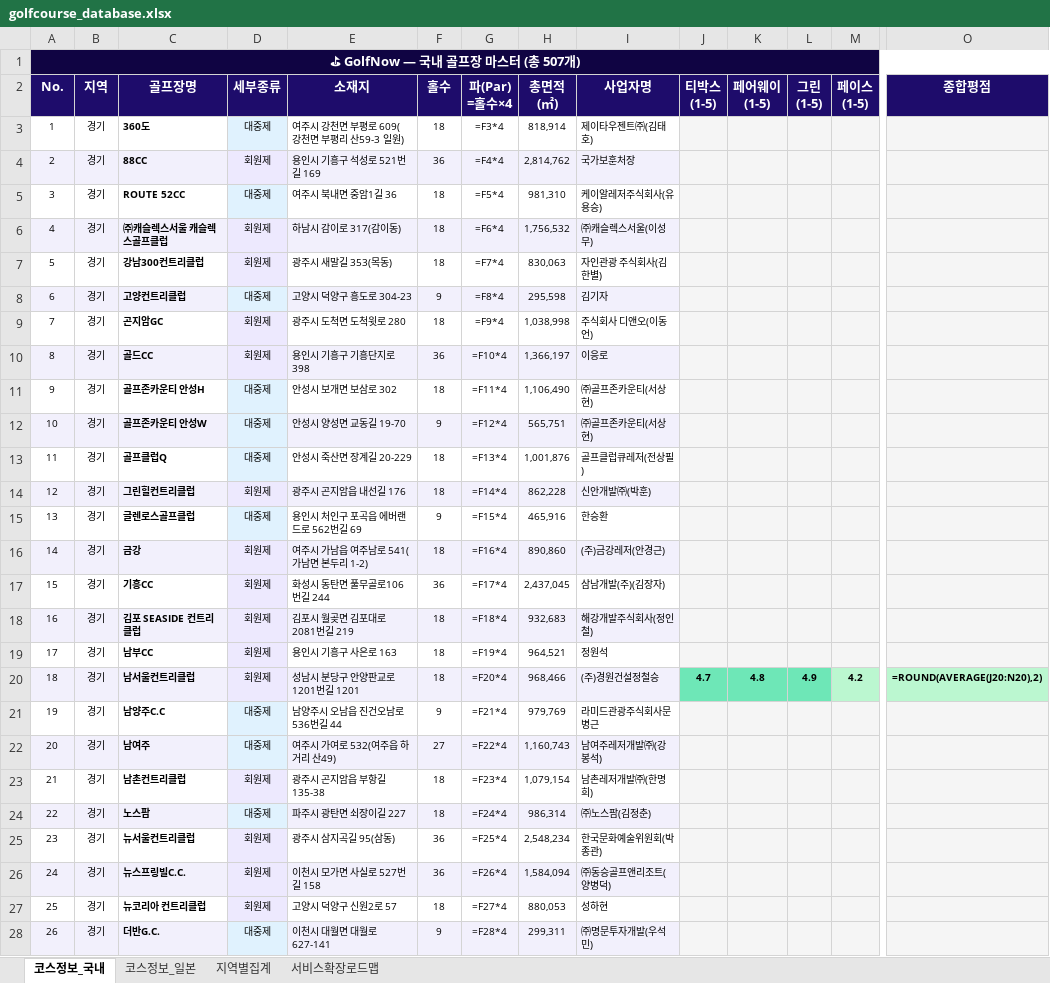
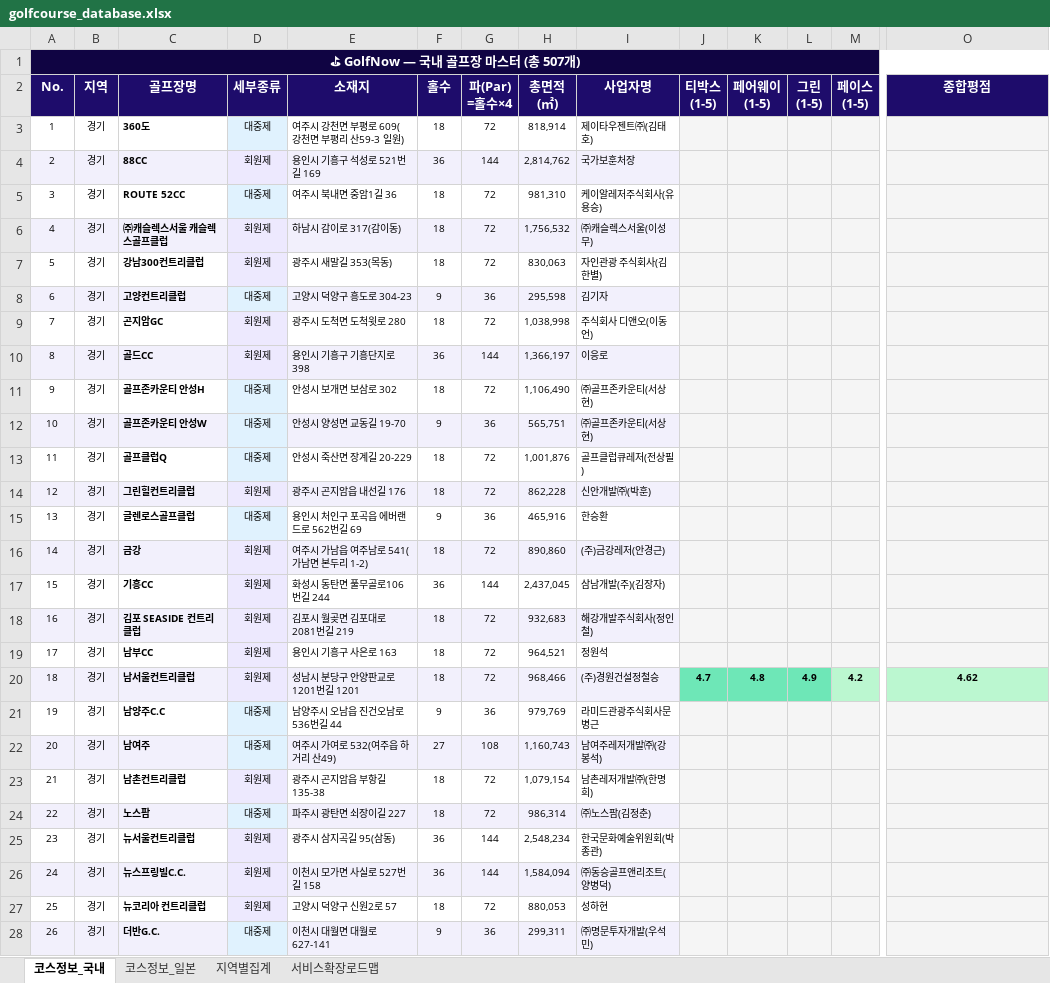
Before and after one commit to sunji-park/golf, an Excel workbook: golfcourse_database.xlsx, sheet 코스정보_국내, drawn as a sheet; only a part is shown, gaps mark what is left out; values as stored, in another font and other column widths than the file's, no borders; formulas without a stored value are shown as written; the diff covers the shown part only; the diff names each change by its address in the sheet, - before the commit and + after, or states it on an @@ line.

```diff
--- a/golfcourse_database.xlsx (sheet 코스정보_국내)
+++ b/golfcourse_database.xlsx (sheet 코스정보_국내)
-B1:O1 fill: none
+B1:O1 fill: #100443
-G3 (파(Par) =홀수×4): =F3*4
+G3 (파(Par) =홀수×4): 72
-G4 (파(Par) =홀수×4): =F4*4
+G4 (파(Par) =홀수×4): 144
-G5 (파(Par) =홀수×4): =F5*4
+G5 (파(Par) =홀수×4): 72
-G6 (파(Par) =홀수×4): =F6*4
+G6 (파(Par) =홀수×4): 72
-G7 (파(Par) =홀수×4): =F7*4
+G7 (파(Par) =홀수×4): 72
-G8 (파(Par) =홀수×4): =F8*4
+G8 (파(Par) =홀수×4): 36
-G9 (파(Par) =홀수×4): =F9*4
+G9 (파(Par) =홀수×4): 72
-G10 (파(Par) =홀수×4): =F10*4
+G10 (파(Par) =홀수×4): 144
-G11 (파(Par) =홀수×4): =F11*4
+G11 (파(Par) =홀수×4): 72
-G12 (파(Par) =홀수×4): =F12*4
+G12 (파(Par) =홀수×4): 36
-G13 (파(Par) =홀수×4): =F13*4
+G13 (파(Par) =홀수×4): 72
-G14 (파(Par) =홀수×4): =F14*4
+G14 (파(Par) =홀수×4): 72
-G15 (파(Par) =홀수×4): =F15*4
+G15 (파(Par) =홀수×4): 36
-G16 (파(Par) =홀수×4): =F16*4
+G16 (파(Par) =홀수×4): 72
-G17 (파(Par) =홀수×4): =F17*4
+G17 (파(Par) =홀수×4): 144
-G18 (파(Par) =홀수×4): =F18*4
+G18 (파(Par) =홀수×4): 72
-G19 (파(Par) =홀수×4): =F19*4
+G19 (파(Par) =홀수×4): 72
-G20 (파(Par) =홀수×4): =F20*4
+G20 (파(Par) =홀수×4): 72
-O20 (종합평점): =ROUND(AVERAGE(J20:N20),2)
+O20 (종합평점): 4.62
-G21 (파(Par) =홀수×4): =F21*4
+G21 (파(Par) =홀수×4): 36
-G22 (파(Par) =홀수×4): =F22*4
+G22 (파(Par) =홀수×4): 108
-G23 (파(Par) =홀수×4): =F23*4
+G23 (파(Par) =홀수×4): 72
-G24 (파(Par) =홀수×4): =F24*4
+G24 (파(Par) =홀수×4): 72
-G25 (파(Par) =홀수×4): =F25*4
+G25 (파(Par) =홀수×4): 144
-G26 (파(Par) =홀수×4): =F26*4
+G26 (파(Par) =홀수×4): 144
-G27 (파(Par) =홀수×4): =F27*4
+G27 (파(Par) =홀수×4): 72
-G28 (파(Par) =홀수×4): =F28*4
+G28 (파(Par) =홀수×4): 36
```
Also changed, not shown: 569 edited cells and cell formats elsewhere in this sheet, sheet 코스정보_일본, sheet 지역별집계, sheet 서비스확장로드맵, 7 other files.
